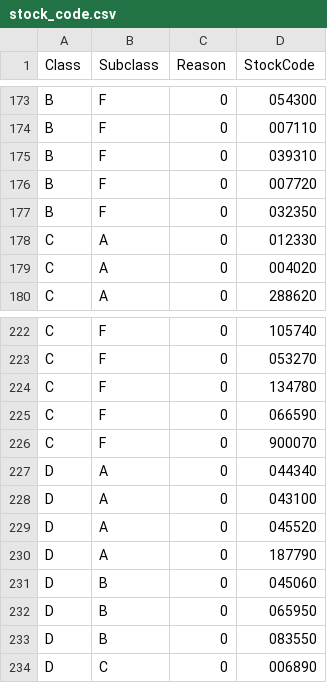
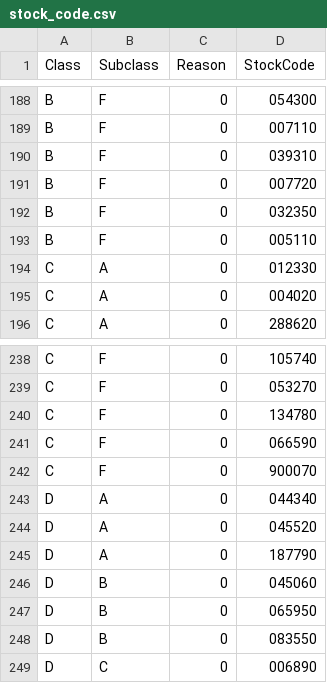
Before and after one commit to sungje317/stock, a CSV file: stock_code.csv, drawn as a sheet; only a part is shown, gaps mark what is left out; removed rows and columns are numbered as before the commit, all else as after; the diff covers the shown part only; the diff names each change by its address in the sheet, - before the commit and + after, or states it on an @@ line.

```diff
--- a/stock_code.csv
+++ b/stock_code.csv
+row 193: B | F | 0 | 005110
-row 228: D | A | 0 | 043100
```
Also changed, not shown: 16 added rows, 1 removed row and 1 edited cell elsewhere in this file.
